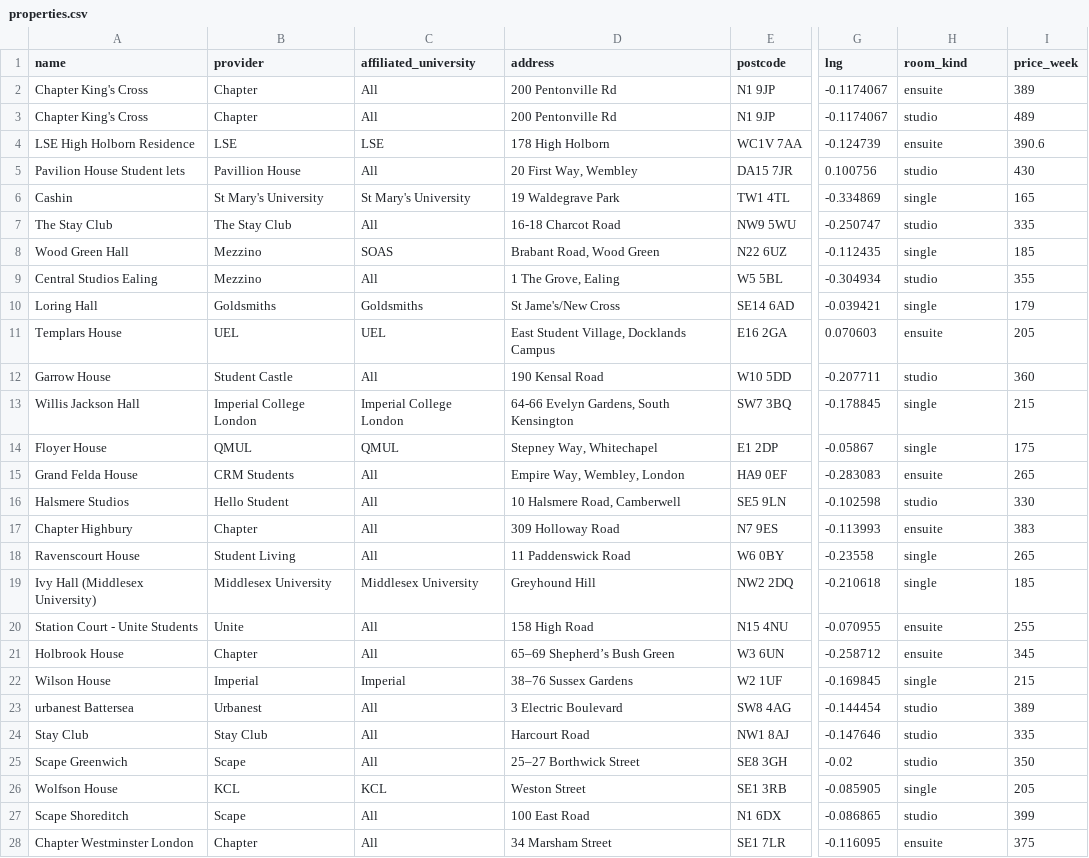
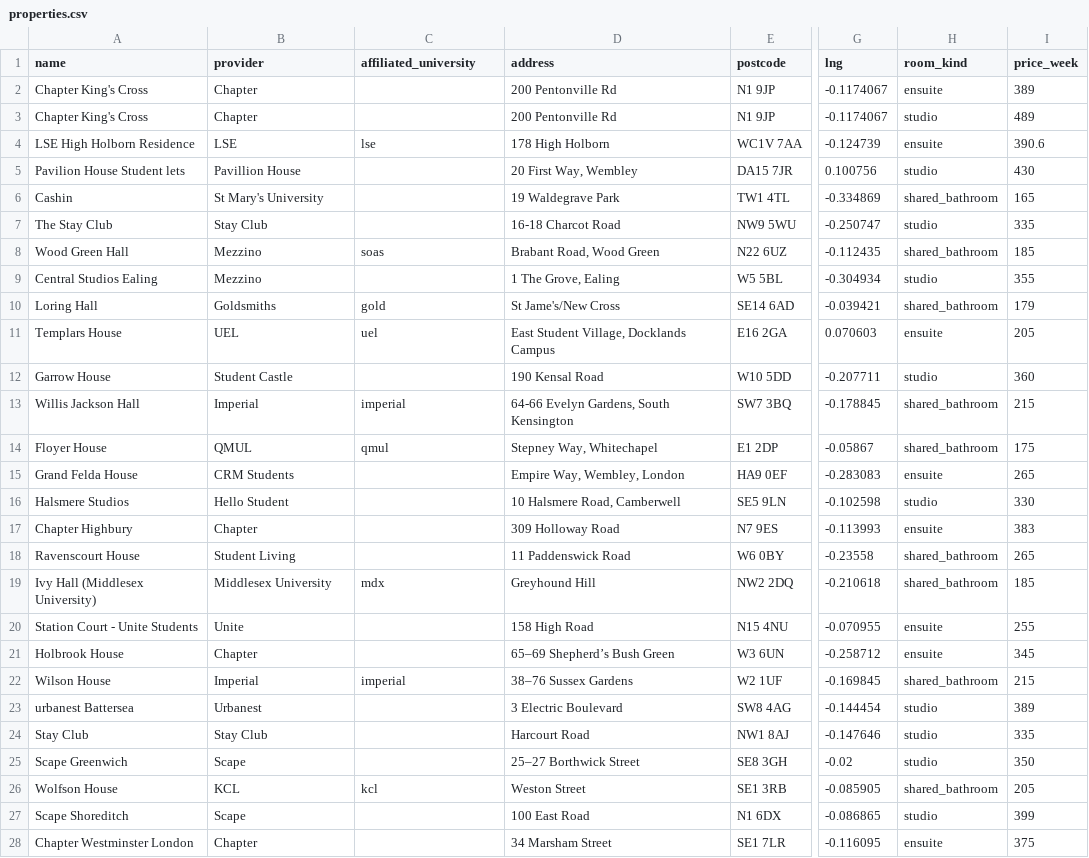
Before and after one commit to yaariek/Alonr, a CSV file: data/properties.csv, drawn as a sheet; only a part is shown, gaps mark what is left out; the diff covers the shown part only; the diff names each change by its address in the sheet, - before the commit and + after, or states it on an @@ line.

Commit message:
Seed B's 48 halls: CSV saved as UTF-8, university names -> ids ('All' -> blank), room_kind single -> shared_bathroom

```diff
--- a/data/properties.csv
+++ b/data/properties.csv
-C2:C3 (affiliated_university): All
+C2:C3 (affiliated_university): (empty)
-C4 (affiliated_university): LSE
+C4 (affiliated_university): lse
-C5 (affiliated_university): All
+C5 (affiliated_university): (empty)
-C6 (affiliated_university): St Mary's University
+C6 (affiliated_university): (empty)
-H6 (room_kind): single
+H6 (room_kind): shared_bathroom
-B7 (provider): The Stay Club
+B7 (provider): Stay Club
-C7 (affiliated_university): All
+C7 (affiliated_university): (empty)
-C8 (affiliated_university): SOAS
+C8 (affiliated_university): soas
-H8 (room_kind): single
+H8 (room_kind): shared_bathroom
-C9 (affiliated_university): All
+C9 (affiliated_university): (empty)
-C10 (affiliated_university): Goldsmiths
+C10 (affiliated_university): gold
-H10 (room_kind): single
+H10 (room_kind): shared_bathroom
-C11 (affiliated_university): UEL
+C11 (affiliated_university): uel
-C12 (affiliated_university): All
+C12 (affiliated_university): (empty)
-B13 (provider): Imperial College London
+B13 (provider): Imperial
-C13 (affiliated_university): Imperial College London
+C13 (affiliated_university): imperial
-H13:H14 (room_kind): single
+H13:H14 (room_kind): shared_bathroom
-C14 (affiliated_university): QMUL
+C14 (affiliated_university): qmul
-C15:C18 (affiliated_university): All
+C15:C18 (affiliated_university): (empty)
-H18:H19 (room_kind): single
+H18:H19 (room_kind): shared_bathroom
-C19 (affiliated_university): Middlesex University
+C19 (affiliated_university): mdx
-C20:C21 (affiliated_university): All
+C20:C21 (affiliated_university): (empty)
-C22 (affiliated_university): Imperial
+C22 (affiliated_university): imperial
-H22 (room_kind): single
+H22 (room_kind): shared_bathroom
-C23:C25 (affiliated_university): All
+C23:C25 (affiliated_university): (empty)
-C26 (affiliated_university): KCL
+C26 (affiliated_university): kcl
-H26 (room_kind): single
+H26 (room_kind): shared_bathroom
-C27:C28 (affiliated_university): All
+C27:C28 (affiliated_university): (empty)
```
Also changed, not shown: 30 edited cells elsewhere in this file, 1 other file.
